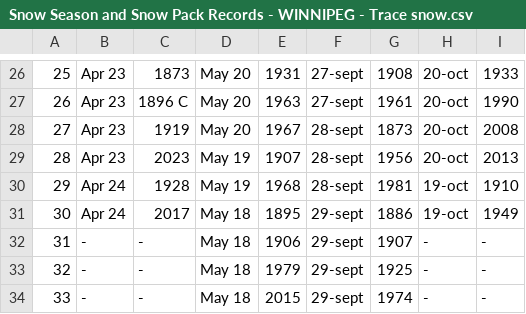
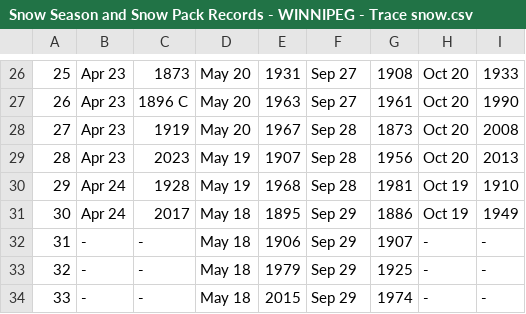
Before and after one commit to jjulietv-pixel/WPGsnowseasonsnowpackrecords, a CSV file: Snow Season and Snow Pack Records - WINNIPEG - Trace snow.csv, drawn as a sheet; only a part is shown, gaps mark what is left out; the diff covers the shown part only; the diff names each change by its address in the sheet, - before the commit and + after, or states it on an @@ line.

```diff
--- a/Snow Season and Snow Pack Records - WINNIPEG - Trace snow.csv
+++ b/Snow Season and Snow Pack Records - WINNIPEG - Trace snow.csv
-F26:F27: 27-sept
+F26:F27: Sep 27
-H26:H29: 20-oct
+H26:H29: Oct 20
-F28:F30: 28-sept
+F28:F30: Sep 28
-H30:H31: 19-oct
+H30:H31: Oct 19
-F31:F34: 29-sept
+F31:F34: Sep 29
```
Also changed, not shown: 56 edited cells elsewhere in this file.
